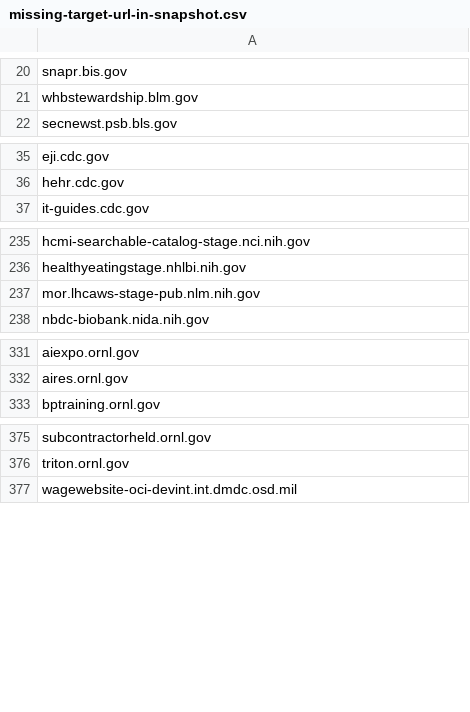
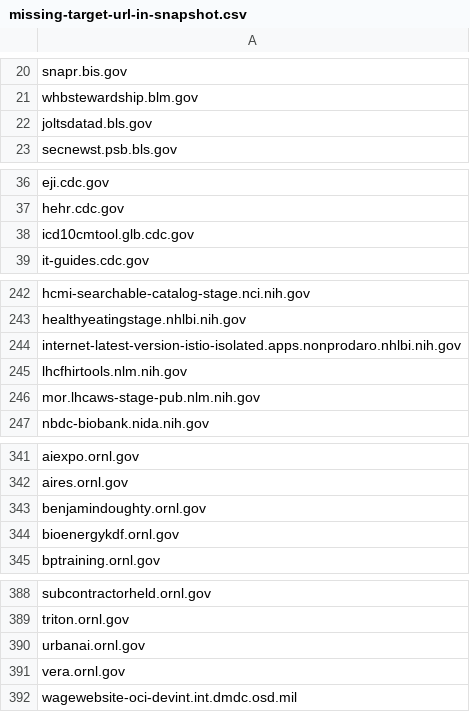
Before and after one commit to arpitjain099/site-scanning-analysis, a CSV file: reports/missing-target-url-in-snapshot.csv, drawn as a sheet; only a part is shown, gaps mark what is left out; the diff covers the shown part only; the diff names each change by its address in the sheet, - before the commit and + after, or states it on an @@ line.

```diff
--- a/reports/missing-target-url-in-snapshot.csv
+++ b/reports/missing-target-url-in-snapshot.csv
+row 22: joltsdatad.bls.gov
+row 38: icd10cmtool.glb.cdc.gov
+row 244: internet-latest-version-istio-isolated.apps.nonprodaro.nhlbi.nih.gov
+row 245: lhcfhirtools.nlm.nih.gov
+row 343: benjamindoughty.ornl.gov
+row 344: bioenergykdf.ornl.gov
+row 390: urbanai.ornl.gov
+row 391: vera.ornl.gov
```
Also changed, not shown: 10 added rows, 1 removed row and 1 edited cell elsewhere in this file.
